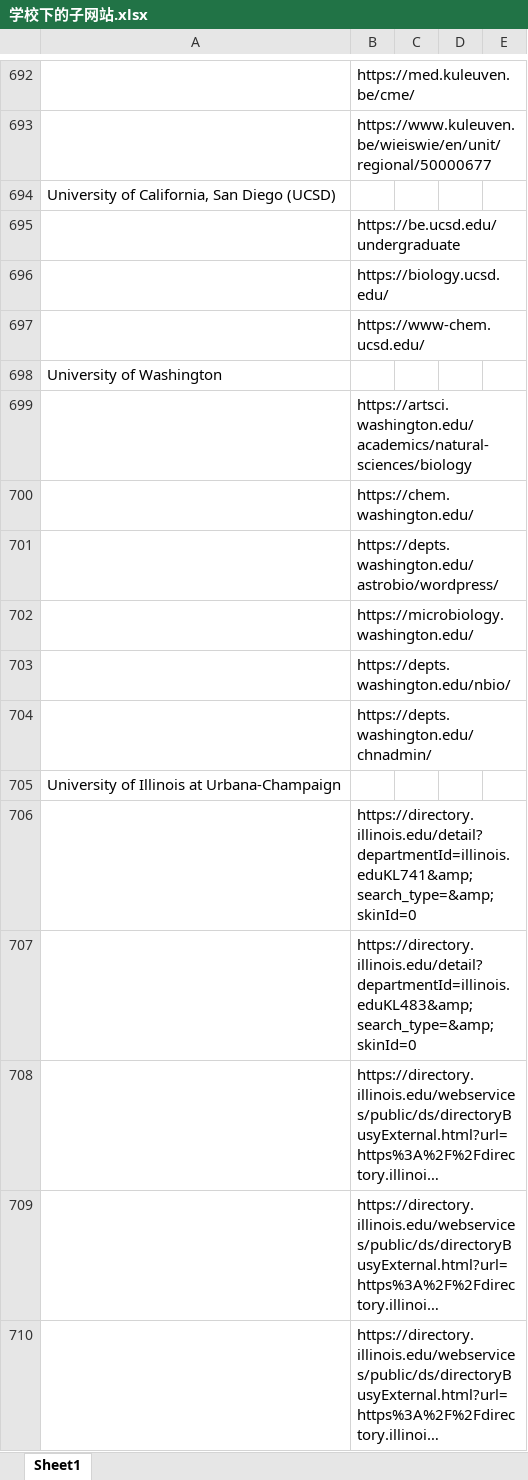
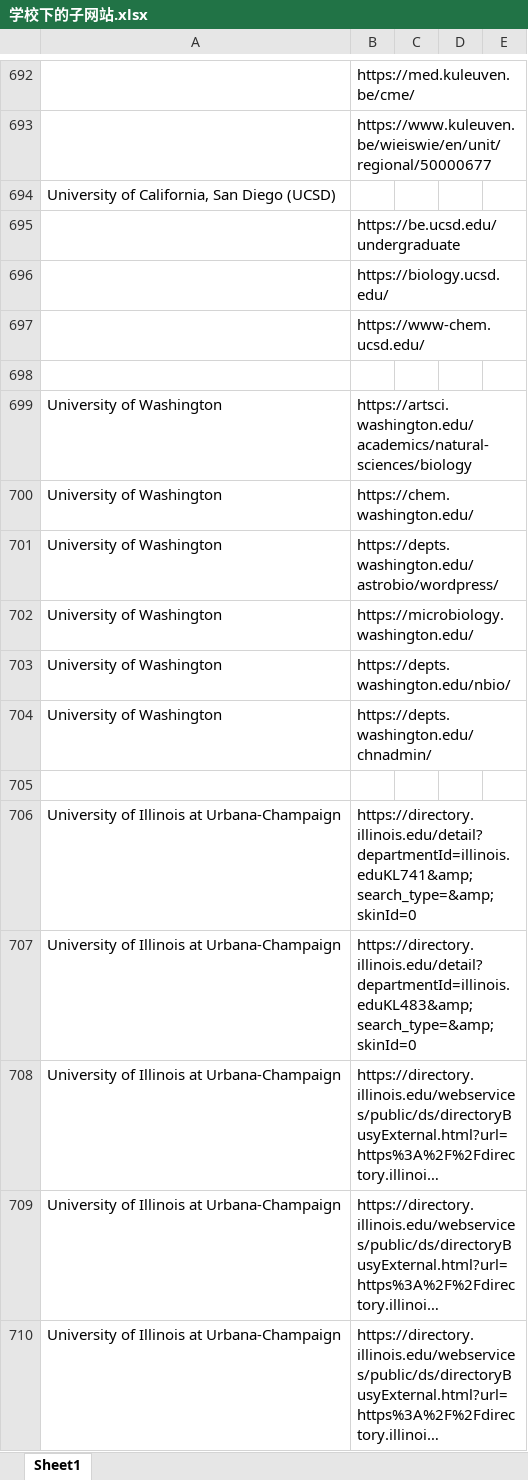
Before and after one commit to dzx0217/Crawler, an Excel workbook: 学校下的子网站.xlsx, sheet Sheet1, drawn as a sheet; only a part is shown, gaps mark what is left out; long unchanged cells end in …; values as stored, in another font and other column widths than the file's, no cell formats; conditional formats not drawn; removed rows and columns are numbered as before the commit, all else as after; the diff covers the shown part only; the diff names each change by its address in the sheet, - before the commit and + after, or states it on an @@ line.

```diff
--- a/学校下的子网站.xlsx (sheet Sheet1)
+++ b/学校下的子网站.xlsx (sheet Sheet1)
+row 698: (empty)
-B699: (empty)
+B699: https://artsci.washington.edu/academics/natural-sciences/biology
-row 699:  | https://artsci.washington.edu/academics/natural-sciences/biology
-A700:A703: (empty)
+A700:A703: University of Washington
+row 704: University of Washington | https://depts.washington.edu/chnadmin/
-B705: https://depts.washington.edu/chnadmin/
+B705: (empty)
-B706: (empty)
+B706: https://directory.illinois.edu/detail?departmentId=illinois.eduKL741&amp;search_type=&amp;skinId=0
-row 706:  | https://directory.illinois.edu/detail?departmentId=illinois.eduKL741&amp;search_type=&amp;skinId=0
-A707:A710: (empty)
+A707:A710: University of Illinois at Urbana-Champaign
```
Also changed, not shown: 49 added rows, 119 removed rows and 1211 edited cells elsewhere in this sheet, cell formats, 3 other files.
